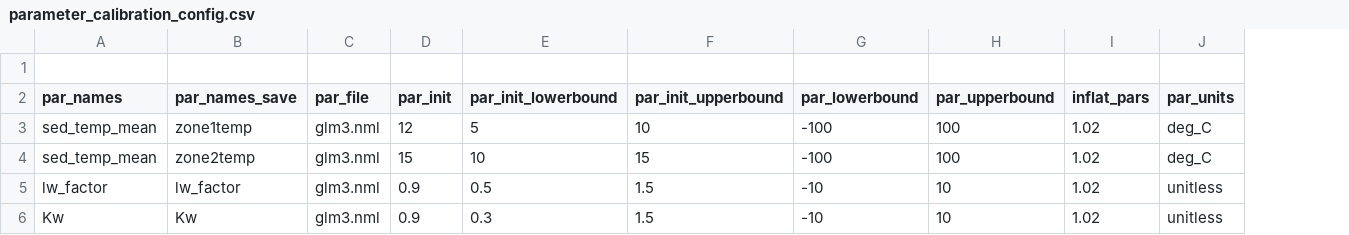
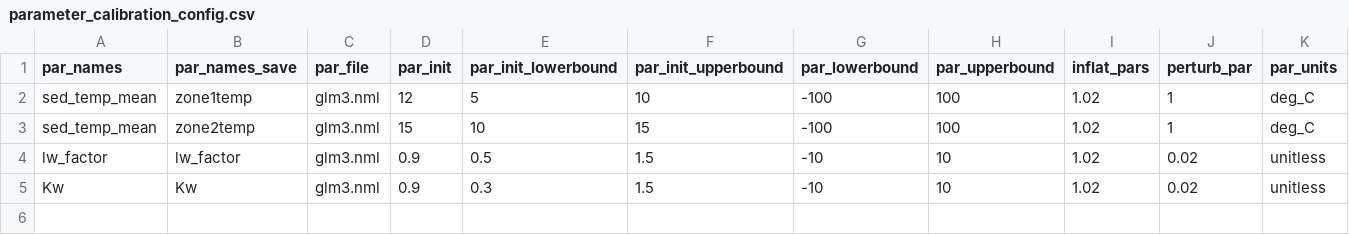
Before and after one commit to kjkhoffman/SUNP-forecast-code, a CSV file: configuration/default/parameter_calibration_config.csv, drawn as a sheet; removed rows and columns are numbered as before the commit, all else as after; the diff names each change by its address in the sheet, - before the commit and + after, or states it on an @@ line.

```diff
--- a/configuration/default/parameter_calibration_config.csv
+++ b/configuration/default/parameter_calibration_config.csv
+column J (perturb_par), rows 2-5: 1 | 1 | 0.02 | 0.02
-row 1: (empty)
```
Also changed, not shown: 4 other files.
